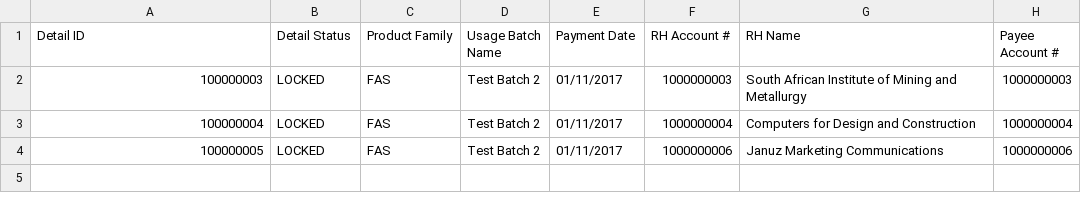
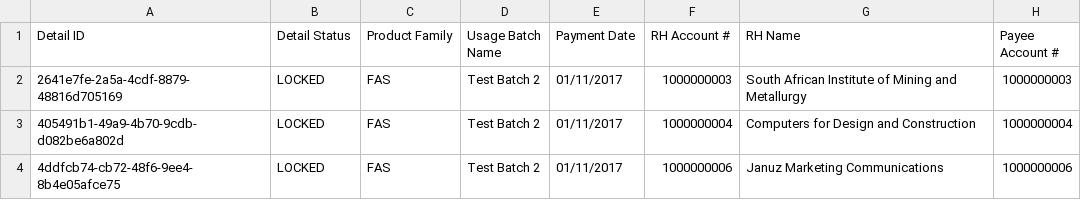
Before and after one commit to Dzmitry-Basiachenka/dist-foreign-aliakh, a CSV file: dist-foreign-service/src/testInteg/resources/com/copyright/rup/dist/foreign/service/impl/report/audit_usages_report.csv, drawn as a sheet; only a part is shown; the diff names each change by its address in the sheet, - before the commit and + after, or states it on an @@ line.

Commit message:
B-42928 FDA: Replace user-generated detail ID with system-generated detail ID: refactoring of CSV loading

```diff
--- a/dist-foreign-service/src/testInteg/resources/com/copyright/rup/dist/foreign/service/impl/report/audit_usages_report.csv
+++ b/dist-foreign-service/src/testInteg/resources/com/copyright/rup/dist/foreign/service/impl/report/audit_usages_report.csv
-A2 (Detail ID): 100000003
+A2 (Detail ID): 2641e7fe-2a5a-4cdf-8879-48816d705169
-A3 (Detail ID): 100000004
+A3 (Detail ID): 405491b1-49a9-4b70-9cdb-d082be6a802d
-A4 (Detail ID): 100000005
+A4 (Detail ID): 4ddfcb74-cb72-48f6-9ee4-8b4e05afce75
```
Also changed, not shown: dist-foreign-service/src/testInteg/resources/com/copyright/rup/dist/foreign/service/impl/report/scenario_usages_report.csv, dist-foreign-service/src/testInteg/resources/com/copyright/rup/dist/foreign/service/impl/report/usages_report.csv, 20 other files.
